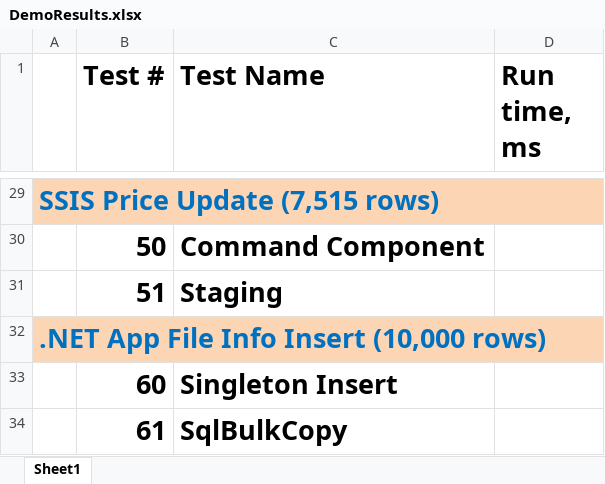
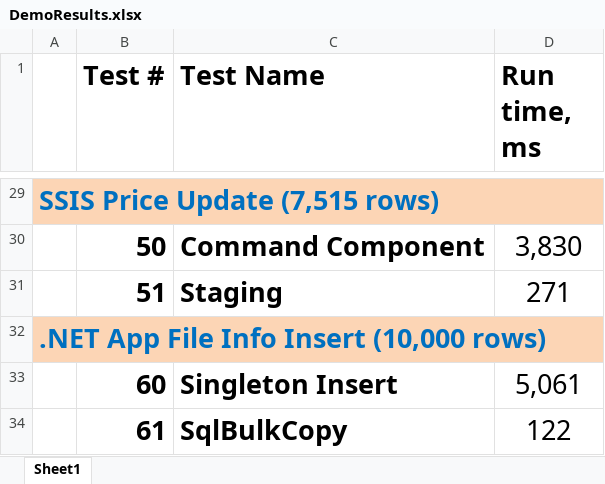
Before and after one commit to tf3604/SetMeUp, an Excel workbook: DemoResults.xlsx, sheet Sheet1, drawn as a sheet; only a part is shown, gaps mark what is left out; values as stored, in another font and other column widths than the file's, no borders; the diff covers the shown part only; the diff names each change by its address in the sheet, - before the commit and + after, or states it on an @@ line.

```diff
--- a/DemoResults.xlsx (sheet Sheet1)
+++ b/DemoResults.xlsx (sheet Sheet1)
-D30 (Run time, ms): (empty)
+D30 (Run time, ms): 3,830
-D31 (Run time, ms): (empty)
+D31 (Run time, ms): 271
-D33 (Run time, ms): (empty)
+D33 (Run time, ms): 5,061
-D34 (Run time, ms): (empty)
+D34 (Run time, ms): 122
```
Also changed, not shown: 22 edited cells elsewhere in this sheet.
